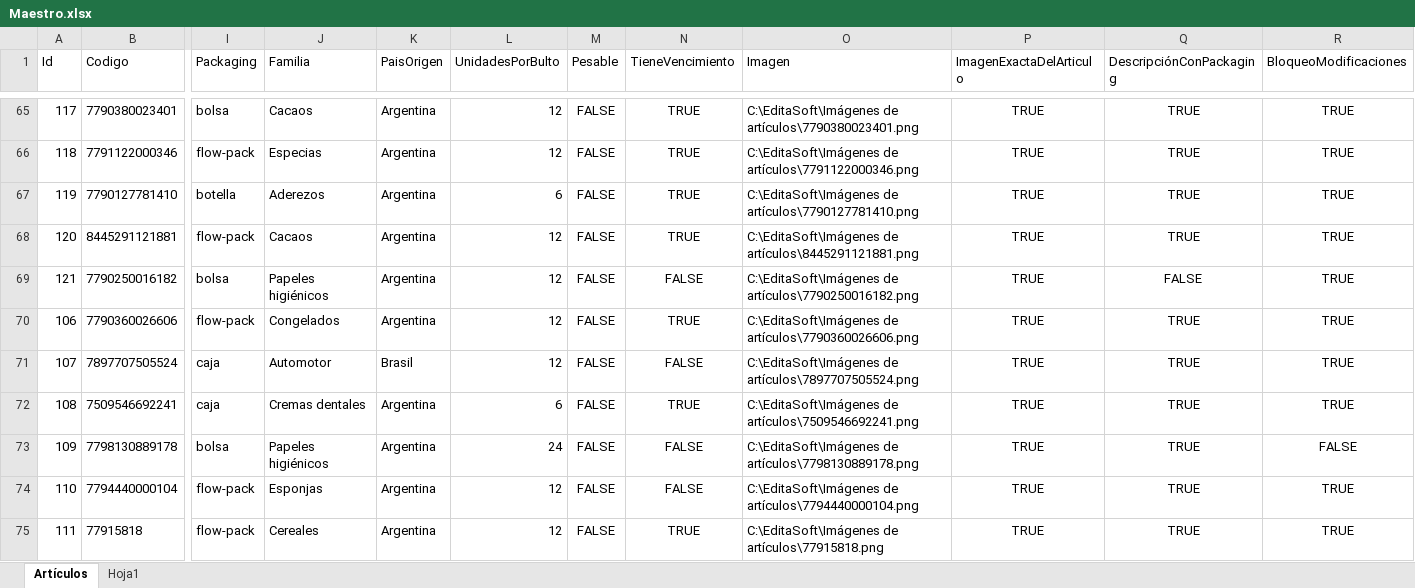
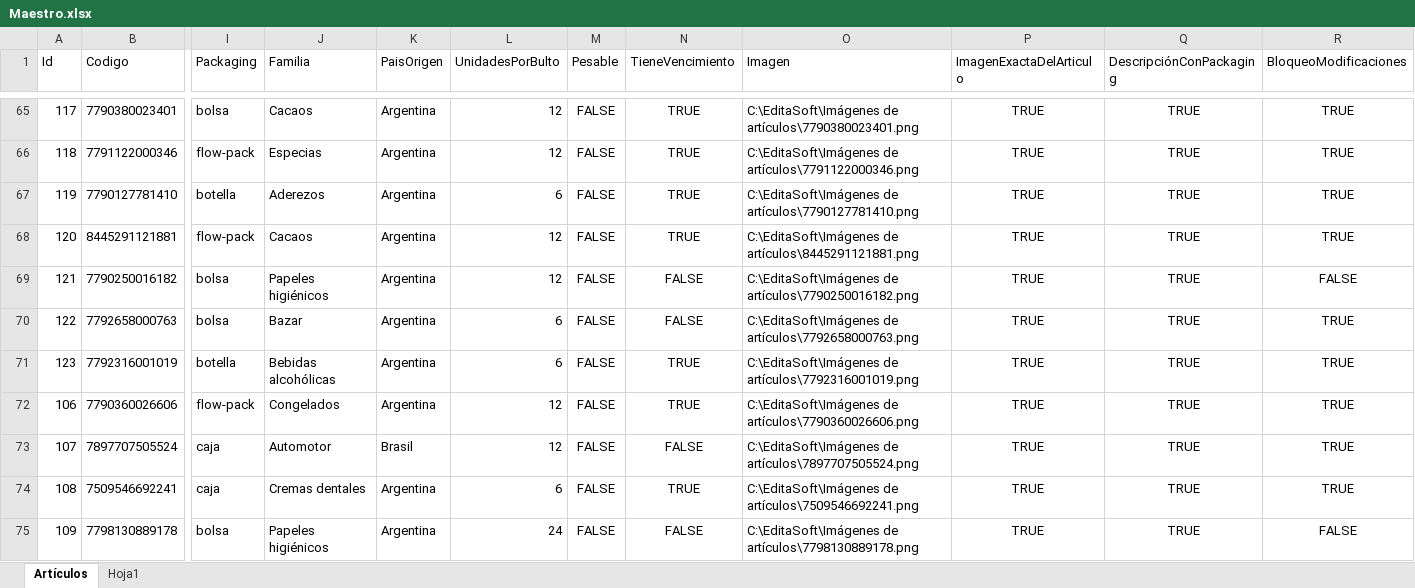
Before and after one commit to Juampita/Comercios, an Excel workbook: Maestro.xlsx, sheet Artículos, drawn as a sheet; only a part is shown, gaps mark what is left out; the shorter side is filled out with more unchanged rows; values as stored, in another font and other column widths than the file's, no borders; rows hold the shown columns only; the diff names each change by its address in the sheet, - before the commit and + after, or states it on an @@ line.

```diff
--- a/Maestro.xlsx (sheet Artículos)
+++ b/Maestro.xlsx (sheet Artículos)
-Q69 (DescripciónConPackaging): FALSE
+Q69 (DescripciónConPackaging): TRUE
-R69 (BloqueoModificaciones): TRUE
+R69 (BloqueoModificaciones): FALSE
+row 70: 122 | 7792658000763 | bolsa | Bazar | Argentina | 6 | FALSE | FALSE | C:\EditaSoft\Imágenes de artículos\7792658000763.png | TRUE | TRUE | TRUE
+row 71: 123 | 7792316001019 | botella | Bebidas alcohólicas | Argentina | 6 | FALSE | TRUE | C:\EditaSoft\Imágenes de artículos\7792316001019.png | TRUE | TRUE | TRUE
```
Also changed, not shown: 1 other file.
